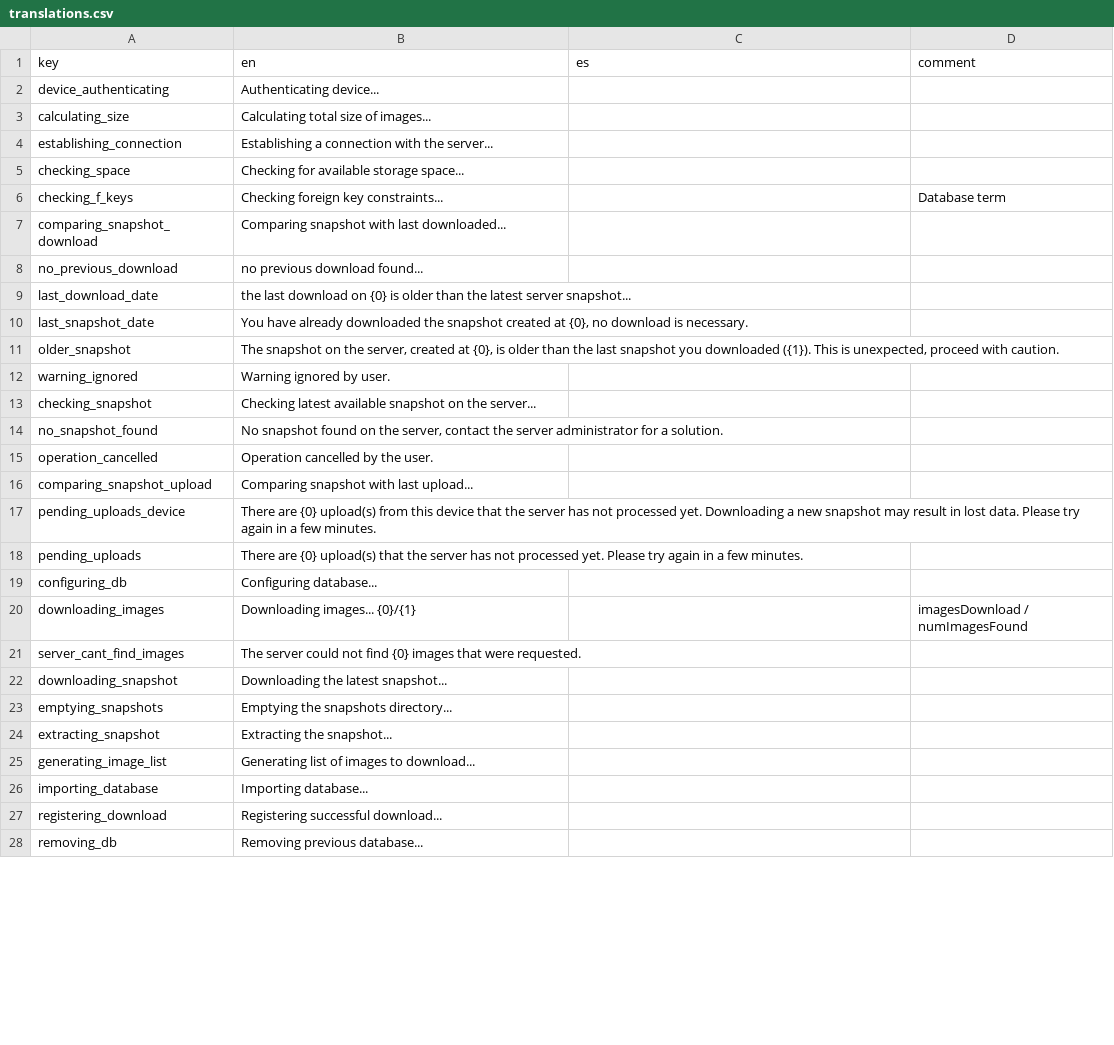
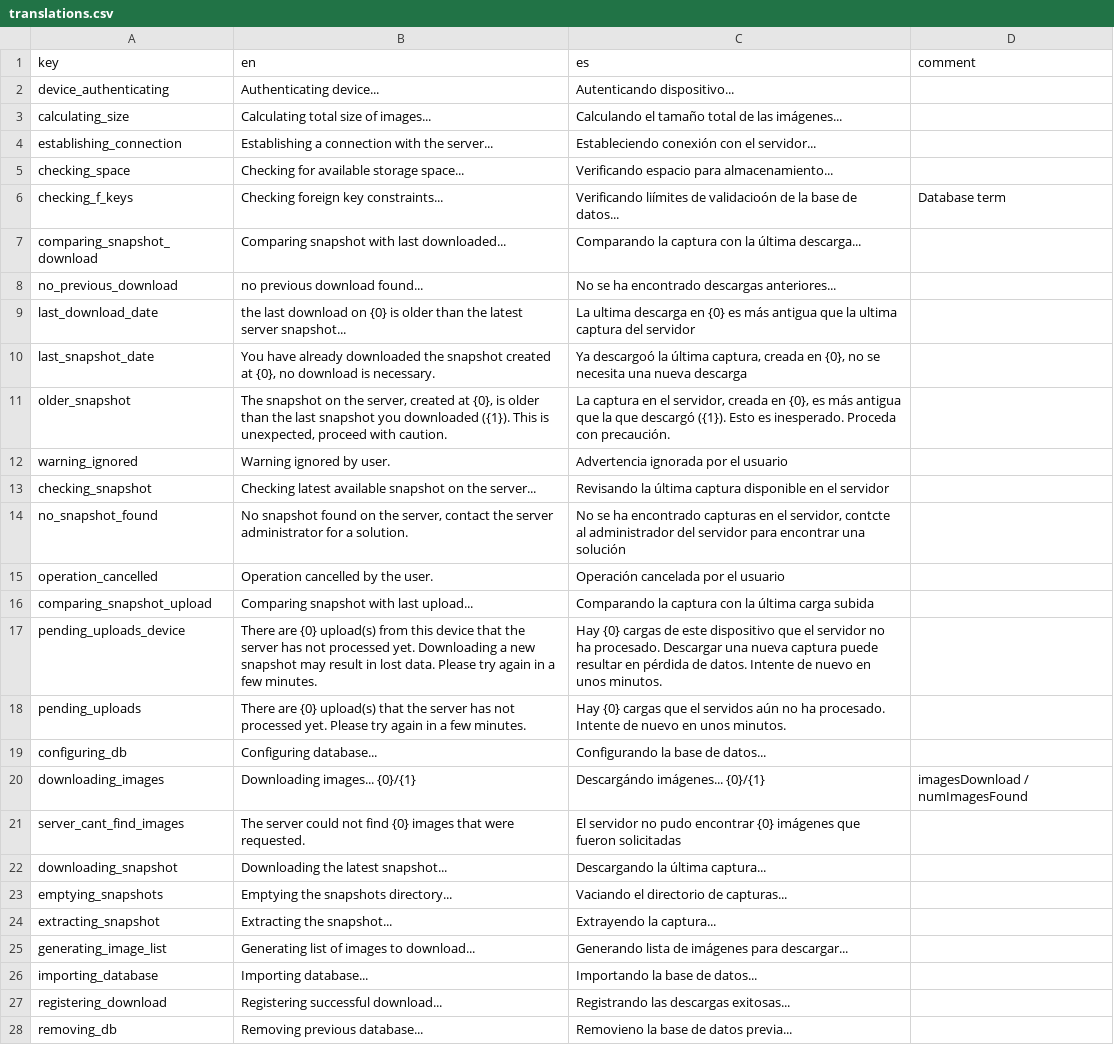
Before and after one commit to human-nature-lab/trellis-app, a CSV file: src/i18n/translations.csv, drawn as a sheet; only a part is shown; the diff covers the shown part only.

```diff
--- a/src/i18n/translations.csv
+++ b/src/i18n/translations.csv
@@ -1,28 +1,28 @@
 key,en,es,comment
-device_authenticating,Authenticating device...,,
-calculating_size,Calculating total size of images...,,
-establishing_connection,Establishing a connection with the server...,,
-checking_space,Checking for available storage space...,,
-checking_f_keys,Checking foreign key constraints...,,Database term
-comparing_snapshot_download,Comparing snapshot with last downloaded...,,
-no_previous_download,no previous download found...,,
-last_download_date,the last download on {0} is older than the latest server snapshot...,,
-last_snapshot_date,"You have already downloaded the snapshot created at {0}, no download is necessary.",,
-older_snapshot,"The snapshot on the server, created at {0}, is older than the last snapshot you downloaded ({1}). This is unexpected, proceed with caution.",,
-warning_ignored,Warning ignored by user.,,
-checking_snapshot,Checking latest available snapshot on the server...,,
-no_snapshot_found,"No snapshot found on the server, contact the server administrator for a solution.",,
-operation_cancelled,Operation cancelled by the user.,,
-comparing_snapshot_upload,Comparing snapshot with last upload...,,
-pending_uploads_device,There are {0} upload(s) from this device that the server has not processed yet. Downloading a new snapshot may result in lost data. Please try again in a few minutes.,,
-pending_uploads,There are {0} upload(s) that the server has not processed yet. Please try again in a few minutes.,,
-configuring_db,Configuring database...,,
-downloading_images,Downloading images... {0}/{1},,imagesDownload / numImagesFound
-server_cant_find_images,The server could not find {0} images that were requested.,,
-downloading_snapshot,Downloading the latest snapshot...,,
-emptying_snapshots,Emptying the snapshots directory...,,
-extracting_snapshot,Extracting the snapshot...,,
-generating_image_list,Generating list of images to download...,,
-importing_database,Importing database...,,
-registering_download,Registering successful download...,,
-removing_db,Removing previous database...,,
+device_authenticating,Authenticating device...,Autenticando dispositivo...,
+calculating_size,Calculating total size of images...,Calculando el tamaño total de las imágenes...,
+establishing_connection,Establishing a connection with the server...,Estableciendo conexión con el servidor...,
+checking_space,Checking for available storage space...,Verificando espacio para almacenamiento...,
+checking_f_keys,Checking foreign key constraints...,Verificando liímites de validacioón de la base de datos...,Database term
+comparing_snapshot_download,Comparing snapshot with last downloaded...,Comparando la captura con la última descarga...,
+no_previous_download,no previous download found...,No se ha encontrado descargas anteriores...,
+last_download_date,the last download on {0} is older than the latest server snapshot...,La ultima descarga en {0} es más antigua que la ultima captura del servidor,
+last_snapshot_date,"You have already downloaded the snapshot created at {0}, no download is necessary.","Ya descargoó la última captura, creada en {0}, no se necesita una nueva descarga",
+older_snapshot,"The snapshot on the server, created at {0}, is older than the last snapshot you downloaded ({1}). This is unexpected, proceed with caution.","La captura en el servidor, creada en {0}, es más antigua que la que descargó ({1}). Esto es inesperado. Proceda con precaución. ",
+warning_ignored,Warning ignored by user.,Advertencia ignorada por el usuario,
+checking_snapshot,Checking latest available snapshot on the server...,Revisando la última captura disponible en el servidor ,
+no_snapshot_found,"No snapshot found on the server, contact the server administrator for a solution.","No se ha encontrado capturas en el servidor, contcte al administrador del servidor para encontrar una solución",
+operation_cancelled,Operation cancelled by the user.,Operación cancelada por el usuario,
+comparing_snapshot_upload,Comparing snapshot with last upload...,Comparando la captura con la última carga subida,
+pending_uploads_device,There are {0} upload(s) from this device that the server has not processed yet. Downloading a new snapshot may result in lost data. Please try again in a few minutes.,Hay {0} cargas de este dispositivo que el servidor no ha procesado. Descargar una nueva captura puede resultar en pérdida de datos. Intente de nuevo en unos minutos. ,
+pending_uploads,There are {0} upload(s) that the server has not processed yet. Please try again in a few minutes.,Hay {0} cargas que el servidos aún no ha procesado. Intente de nuevo en unos minutos. ,
+configuring_db,Configuring database...,Configurando la base de datos...,
+downloading_images,Downloading images... {0}/{1},Descargándo imágenes... {0}/{1},imagesDownload / numImagesFound
+server_cant_find_images,The server could not find {0} images that were requested.,El servidor no pudo encontrar {0} imágenes que fueron solicitadas,
+downloading_snapshot,Downloading the latest snapshot...,Descargando la última captura...,
+emptying_snapshots,Emptying the snapshots directory...,Vaciando el directorio de capturas...,
+extracting_snapshot,Extracting the snapshot...,Extrayendo la captura...,
+generating_image_list,Generating list of images to download...,Generando lista de imágenes para descargar...,
+importing_database,Importing database...,Importando la base de datos...,
+registering_download,Registering successful download...,Registrando las descargas exitosas...,
+removing_db,Removing previous database...,Removieno la base de datos previa...,
```
Also changed, not shown: 21 edited cells elsewhere in this file, 2 other files.
